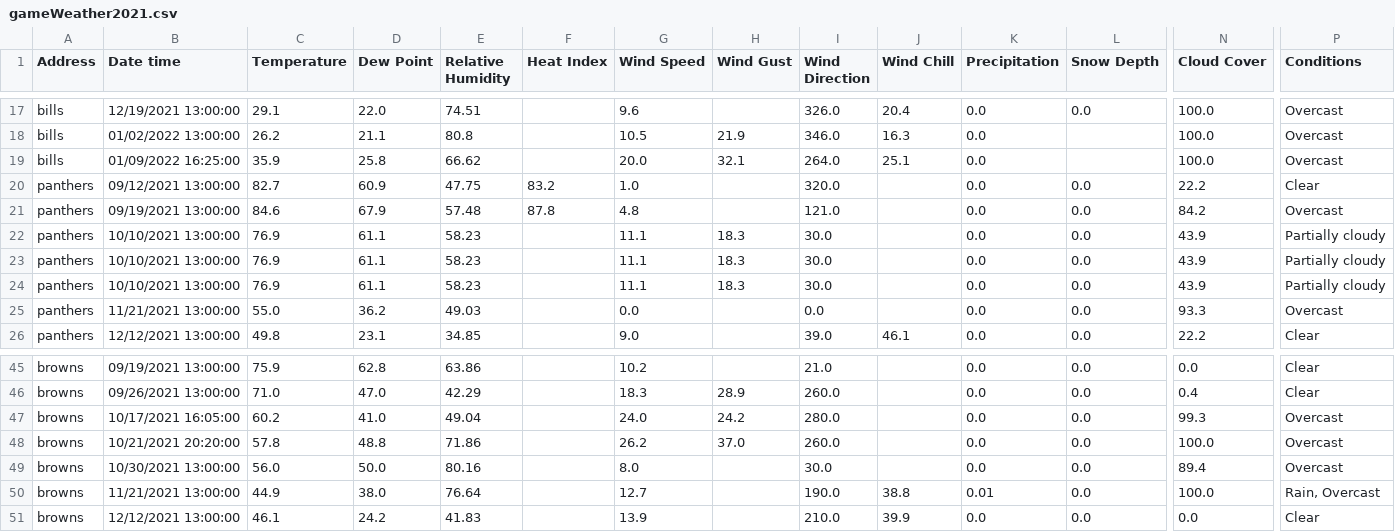
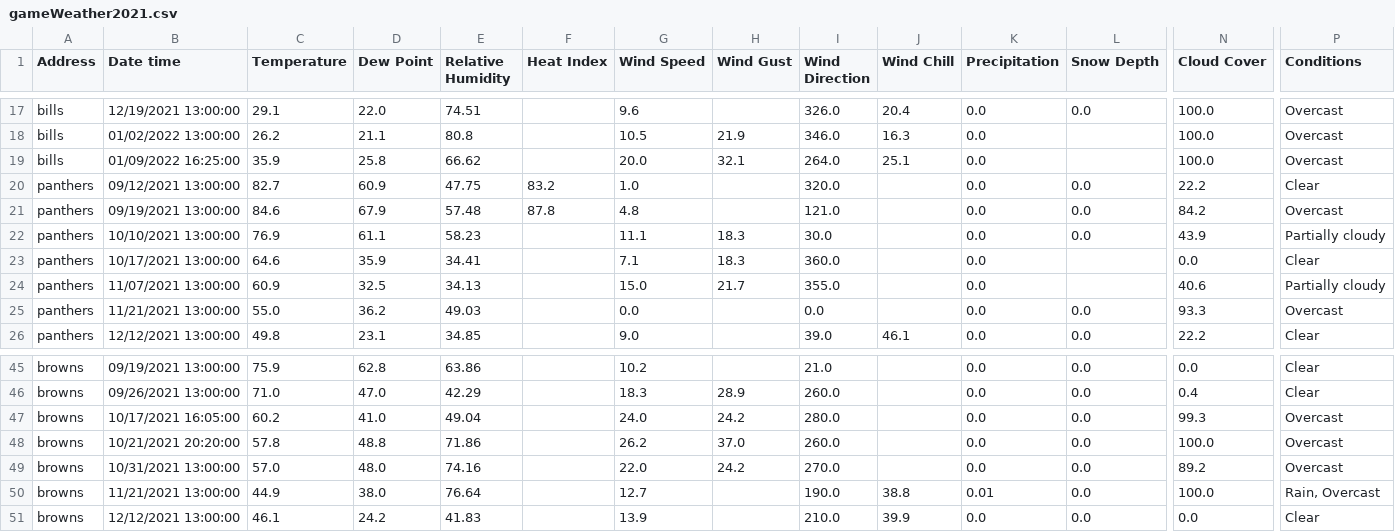
Before and after one commit to Nick-Lagges/NFL-Analyzer, a CSV file: database/weather/gameWeather2021.csv, drawn as a sheet; only a part is shown, gaps mark what is left out; the diff names each change by its address in the sheet, - before the commit and + after, or states it on an @@ line.

```diff
--- a/database/weather/gameWeather2021.csv
+++ b/database/weather/gameWeather2021.csv
-B23 (Date time): 10/10/2021 13:00:00
+B23 (Date time): 10/17/2021 13:00:00
-C23 (Temperature): 76.9
+C23 (Temperature): 64.6
-D23 (Dew Point): 61.1
+D23 (Dew Point): 35.9
-E23 (Relative Humidity): 58.23
+E23 (Relative Humidity): 34.41
-G23 (Wind Speed): 11.1
+G23 (Wind Speed): 7.1
-I23 (Wind Direction): 30.0
+I23 (Wind Direction): 360.0
-L23:L24 (Snow Depth): 0.0
+L23:L24 (Snow Depth): (empty)
-N23 (Cloud Cover): 43.9
+N23 (Cloud Cover): 0.0
-P23 (Conditions): Partially cloudy
+P23 (Conditions): Clear
-B24 (Date time): 10/10/2021 13:00:00
+B24 (Date time): 11/07/2021 13:00:00
-C24 (Temperature): 76.9
+C24 (Temperature): 60.9
-D24 (Dew Point): 61.1
+D24 (Dew Point): 32.5
-E24 (Relative Humidity): 58.23
+E24 (Relative Humidity): 34.13
-G24 (Wind Speed): 11.1
+G24 (Wind Speed): 15.0
-H24 (Wind Gust): 18.3
+H24 (Wind Gust): 21.7
-I24 (Wind Direction): 30.0
+I24 (Wind Direction): 355.0
-N24 (Cloud Cover): 43.9
+N24 (Cloud Cover): 40.6
-B49 (Date time): 10/30/2021 13:00:00
+B49 (Date time): 10/31/2021 13:00:00
-C49 (Temperature): 56.0
+C49 (Temperature): 57.0
-D49 (Dew Point): 50.0
+D49 (Dew Point): 48.0
-E49 (Relative Humidity): 80.16
+E49 (Relative Humidity): 74.16
-G49 (Wind Speed): 8.0
+G49 (Wind Speed): 22.0
-H49 (Wind Gust): (empty)
+H49 (Wind Gust): 24.2
-I49 (Wind Direction): 30.0
+I49 (Wind Direction): 270.0
-N49 (Cloud Cover): 89.4
+N49 (Cloud Cover): 89.2
```
Also changed, not shown: 11 other files.
